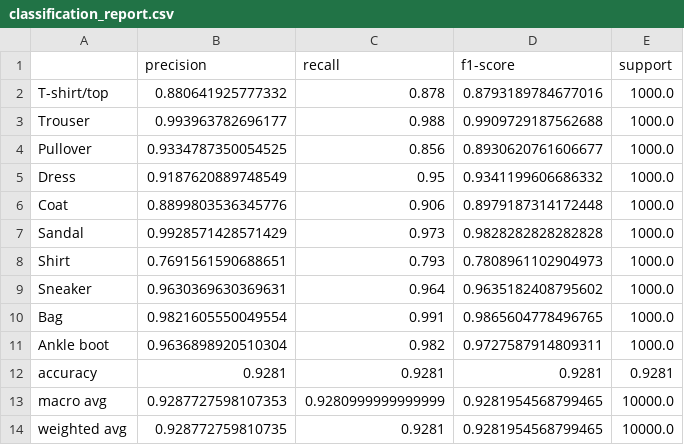
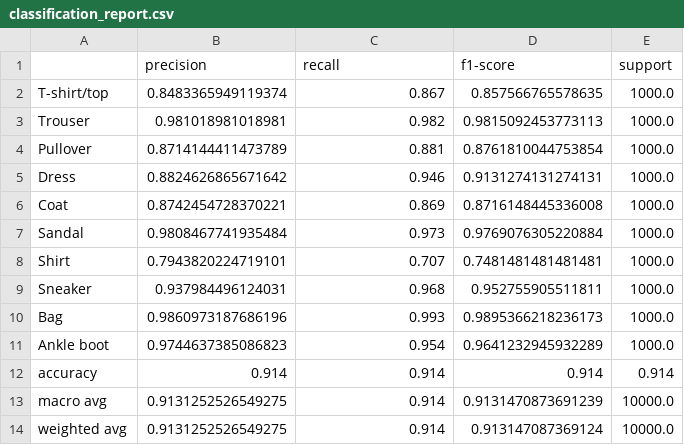
Before and after one commit to Maganpreet-Singh/pytorch-learning-journey, a CSV file: artifacts/classification_report.csv, drawn as a sheet.

```diff
--- a/artifacts/classification_report.csv
+++ b/artifacts/classification_report.csv
@@ -1,14 +1,14 @@
 ,precision,recall,f1-score,support
-T-shirt/top,0.880641925777332,0.878,0.8793189784677016,1000.0
-Trouser,0.993963782696177,0.988,0.9909729187562688,1000.0
-Pullover,0.9334787350054525,0.856,0.8930620761606677,1000.0
-Dress,0.9187620889748549,0.95,0.9341199606686332,1000.0
-Coat,0.8899803536345776,0.906,0.8979187314172448,1000.0
-Sandal,0.9928571428571429,0.973,0.9828282828282828,1000.0
-Shirt,0.7691561590688651,0.793,0.7808961102904973,1000.0
-Sneaker,0.9630369630369631,0.964,0.9635182408795602,1000.0
-Bag,0.9821605550049554,0.991,0.9865604778496765,1000.0
-Ankle boot,0.9636898920510304,0.982,0.9727587914809311,1000.0
-accuracy,0.9281,0.9281,0.9281,0.9281
-macro avg,0.9287727598107353,0.9280999999999999,0.9281954568799465,10000.0
-weighted avg,0.928772759810735,0.9281,0.9281954568799465,10000.0
+T-shirt/top,0.8483365949119374,0.867,0.857566765578635,1000.0
+Trouser,0.981018981018981,0.982,0.9815092453773113,1000.0
+Pullover,0.8714144411473789,0.881,0.8761810044753854,1000.0
+Dress,0.8824626865671642,0.946,0.9131274131274131,1000.0
+Coat,0.8742454728370221,0.869,0.8716148445336008,1000.0
+Sandal,0.9808467741935484,0.973,0.9769076305220884,1000.0
+Shirt,0.7943820224719101,0.707,0.7481481481481481,1000.0
+Sneaker,0.937984496124031,0.968,0.952755905511811,1000.0
+Bag,0.9860973187686196,0.993,0.9895366218236173,1000.0
+Ankle boot,0.9744637385086823,0.954,0.9641232945932289,1000.0
+accuracy,0.914,0.914,0.914,0.914
+macro avg,0.9131252526549275,0.914,0.9131470873691239,10000.0
+weighted avg,0.9131252526549275,0.914,0.913147087369124,10000.0
```
Also changed, not shown: artifacts/confusion_matrix.csv, artifacts/final_training_history.csv, 46 other files.
